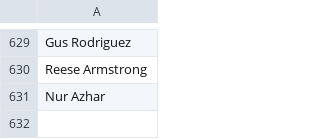
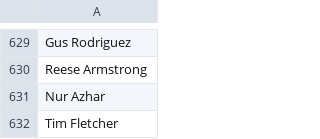
Before and after one commit to CoralineAda/postmeritocracy, a CSV file: assets/signatories.csv, drawn as a sheet; only a part is shown, gaps mark what is left out.

Commit message:
Add signatory

```diff
--- a/assets/signatories.csv
+++ b/assets/signatories.csv
@@ -631 +631,2 @@ Reese Armstrong,
 Nur Azhar,
+Tim Fletcher,
```
